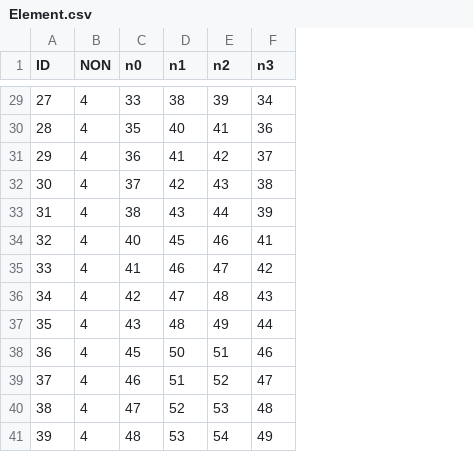
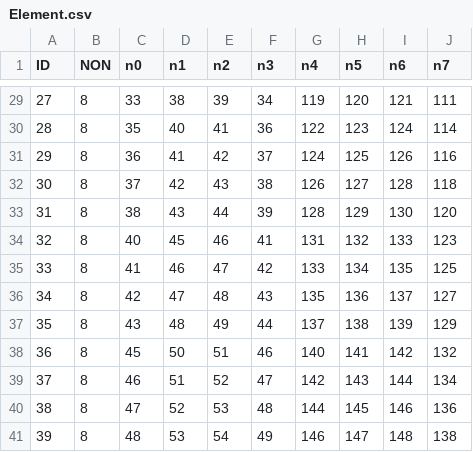
Before and after one commit to PANFACTORY/PANSFEM, a CSV file: PANSFEM/Data/Input/Vibration/Beam/Element.csv, drawn as a sheet; only a part is shown, gaps mark what is left out; the diff covers the shown part only; the diff names each change by its address in the sheet, - before the commit and + after, or states it on an @@ line.

```diff
--- a/PANSFEM/Data/Input/Vibration/Beam/Element.csv
+++ b/PANSFEM/Data/Input/Vibration/Beam/Element.csv
+column G (n4), rows 29-41: 119 | 122 | 124 | 126 | 128 | 131 | 133 | 135 | 137 | 140 | 142 | 144 | 146
+column H (n5), rows 29-41: 120 | 123 | 125 | 127 | 129 | 132 | 134 | 136 | 138 | 141 | 143 | 145 | 147
+column I (n6), rows 29-41: 121 | 124 | 126 | 128 | 130 | 133 | 135 | 137 | 139 | 142 | 144 | 146 | 148
+column J (n7), rows 29-41: 111 | 114 | 116 | 118 | 120 | 123 | 125 | 127 | 129 | 132 | 134 | 136 | 138
-B29:B41 (NON): 4
+B29:B41 (NON): 8
```
Also changed, not shown: 27 edited cells elsewhere in this file, PANSFEM/Data/Input/Vibration/Beam/Node.csv, 36 other files.
